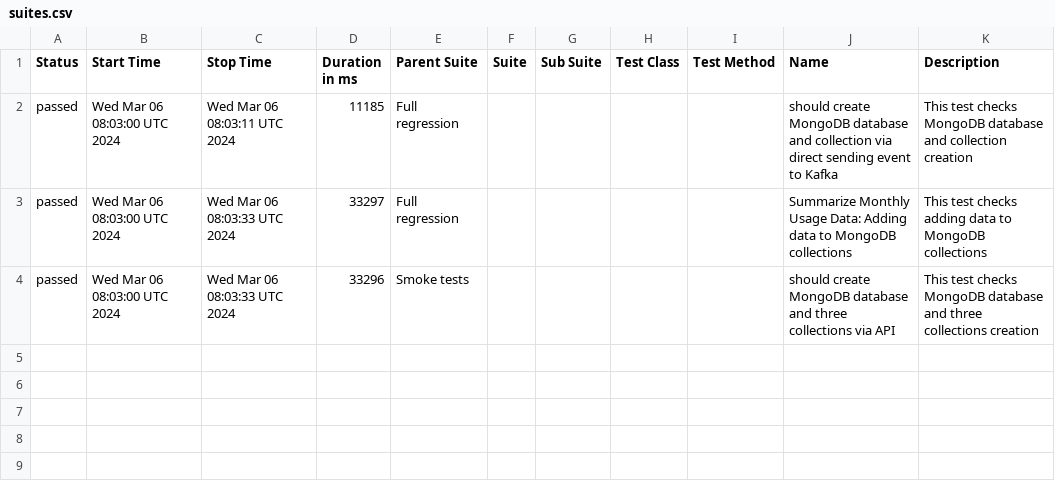
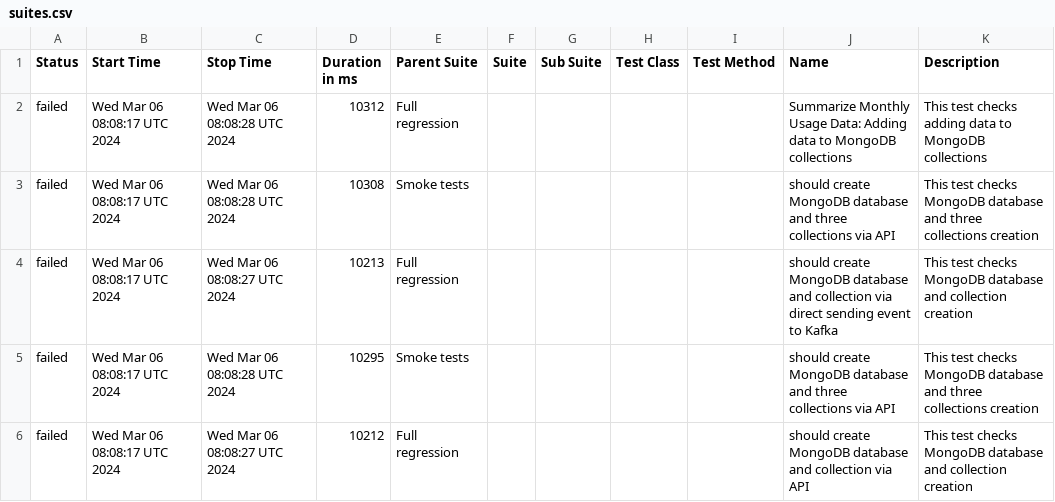
Before and after one commit to studyNewTrendsInAutomatedTesting/jestAllureResults, a CSV file: data/suites.csv, drawn as a sheet.

Commit message:
deploy: studyNewTrendsInAutomatedTesting/applicationToTestFromDockerCompose@efc30e5be12e1e039bab519c3c385c3c0cf67466

```diff
--- a/data/suites.csv
+++ b/data/suites.csv
@@ -1,4 +1,6 @@
 "Status","Start Time","Stop Time","Duration in ms","Parent Suite","Suite","Sub Suite","Test Class","Test Method","Name","Description"
-"passed","Wed Mar 06 08:03:00 UTC 2024","Wed Mar 06 08:03:11 UTC 2024","11185","Full regression","","","","","should create MongoDB database and collection via direct sending event to Kafka","This test checks MongoDB database and collection creation"
-"passed","Wed Mar 06 08:03:00 UTC 2024","Wed Mar 06 08:03:33 UTC 2024","33297","Full regression","","","","","Summarize Monthly Usage Data: Adding data to MongoDB collections","This test checks adding data to MongoDB collections"
-"passed","Wed Mar 06 08:03:00 UTC 2024","Wed Mar 06 08:03:33 UTC 2024","33296","Smoke tests","","","","","should create MongoDB database and three collections via API","This test checks MongoDB database and three collections creation"
+"failed","Wed Mar 06 08:08:17 UTC 2024","Wed Mar 06 08:08:28 UTC 2024","10312","Full regression","","","","","Summarize Monthly Usage Data: Adding data to MongoDB collections","This test checks adding data to MongoDB collections"
+"failed","Wed Mar 06 08:08:17 UTC 2024","Wed Mar 06 08:08:28 UTC 2024","10308","Smoke tests","","","","","should create MongoDB database and three collections via API","This test checks MongoDB database and three collections creation"
+"failed","Wed Mar 06 08:08:17 UTC 2024","Wed Mar 06 08:08:27 UTC 2024","10213","Full regression","","","","","should create MongoDB database and collection via direct sending event to Kafka","This test checks MongoDB database and collection creation"
+"failed","Wed Mar 06 08:08:17 UTC 2024","Wed Mar 06 08:08:28 UTC 2024","10295","Smoke tests","","","","","should create MongoDB database and three collections via API","This test checks MongoDB database and three collections creation"
+"failed","Wed Mar 06 08:08:17 UTC 2024","Wed Mar 06 08:08:27 UTC 2024","10212","Full regression","","","","","should create MongoDB database and collection via API","This test checks MongoDB database and collection creation"
```
Also changed, not shown: 35 other files.
